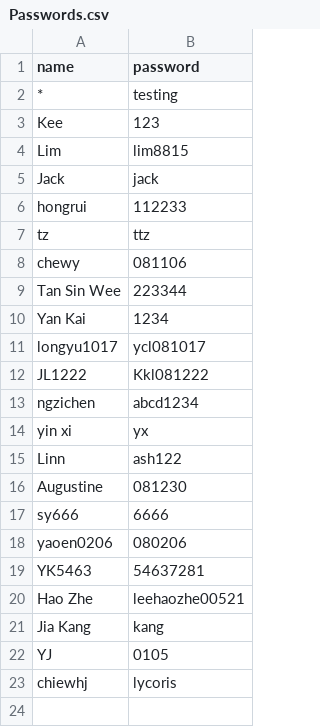
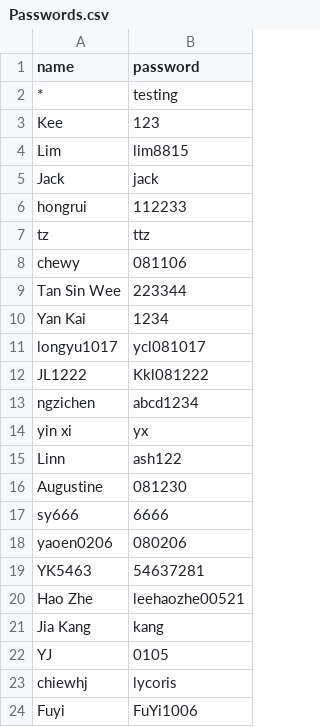
Before and after one commit to nobody0619/SPM-SEJ, a CSV file: Passwords.csv, drawn as a sheet.

Commit message:
Update Passwords.csv

```diff
--- a/Passwords.csv
+++ b/Passwords.csv
@@ -23 +23,2 @@ YJ,0105
 chiewhj,lycoris
+Fuyi,FuYi1006
```
